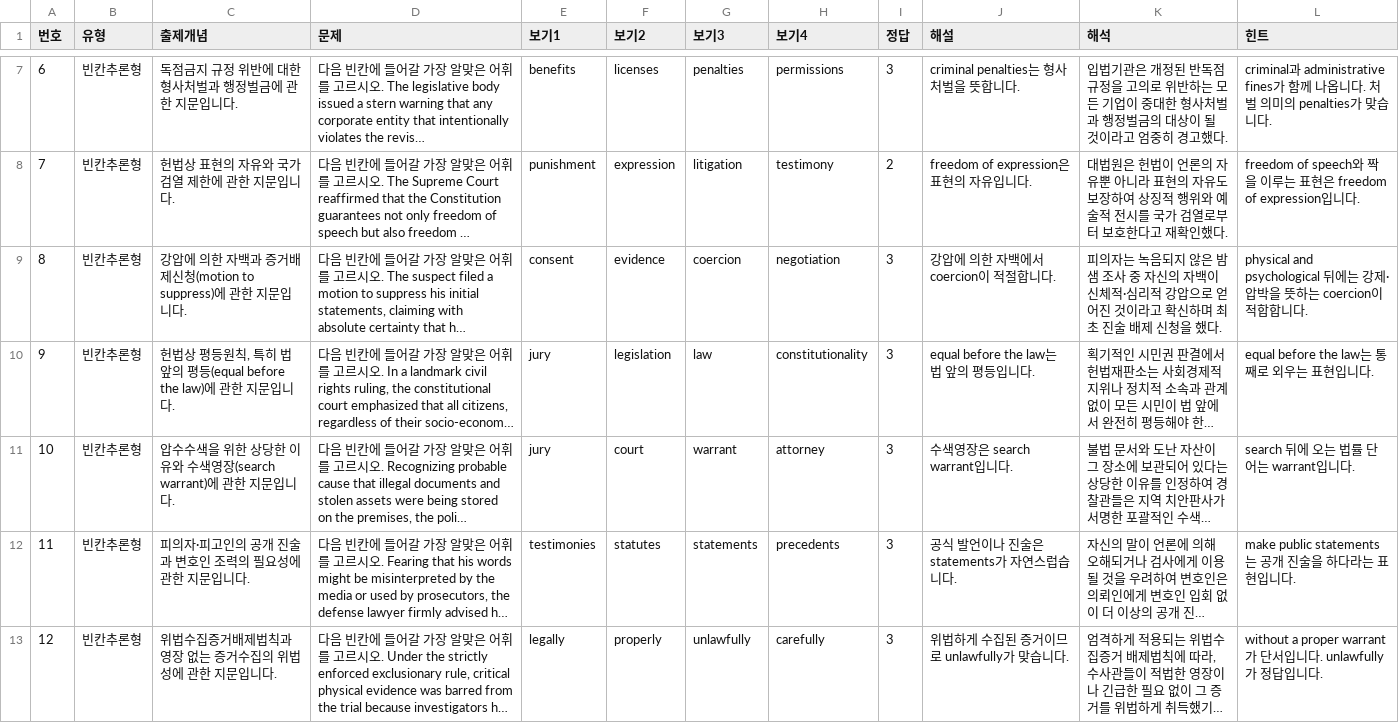
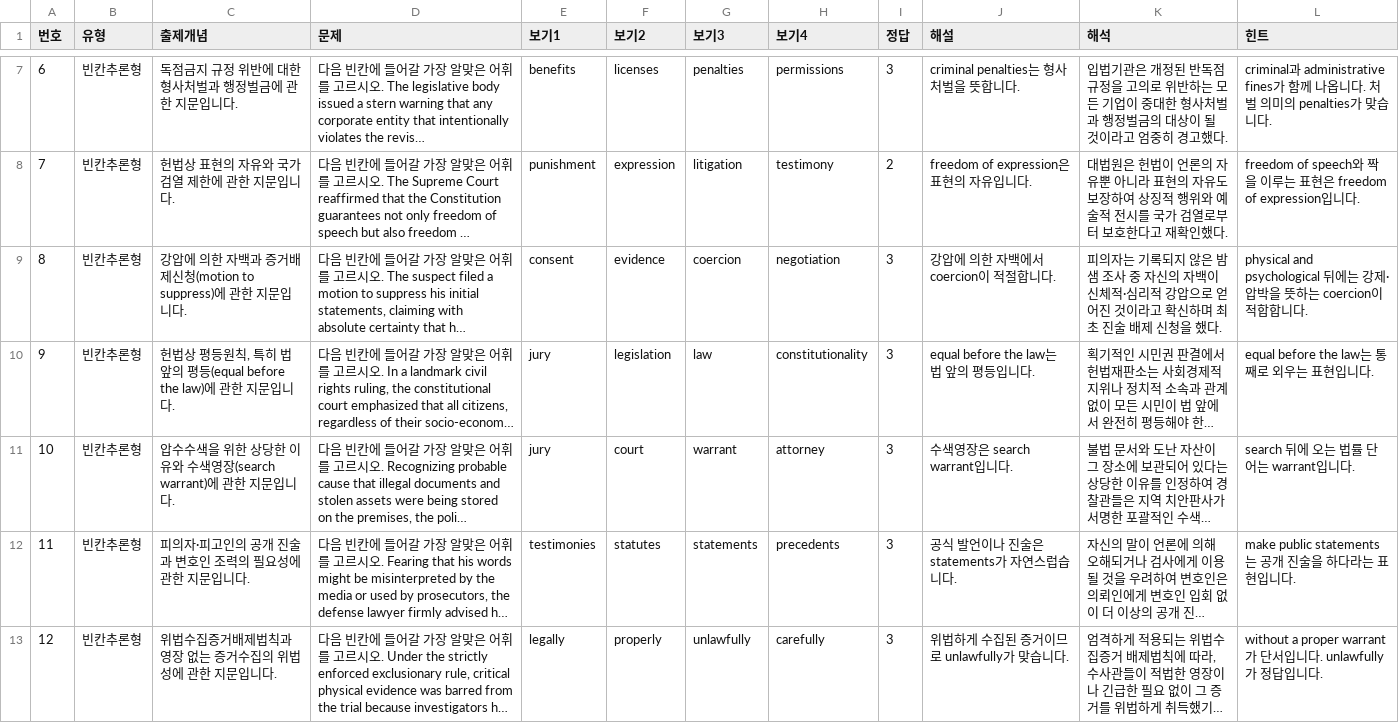
Before and after one commit to davidhor2026/law-english, a CSV file: questions.csv, drawn as a sheet; only a part is shown, gaps mark what is left out; long unchanged cells end in …; the diff names each change by its address in the sheet, - before the commit and + after, or states it on an @@ line.

Commit message:
Update questions.csv

```diff
--- a/questions.csv
+++ b/questions.csv
-K9 (해석): …의자는 녹음되지 않…
+K9 (해석): …의자는 기록되지 않…
```
